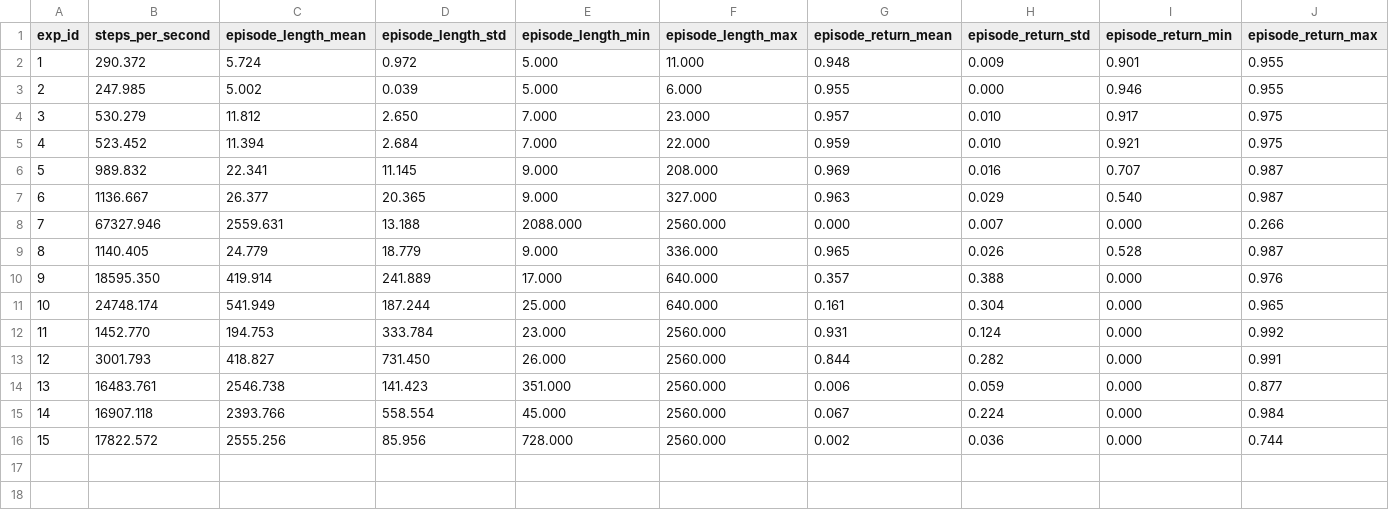
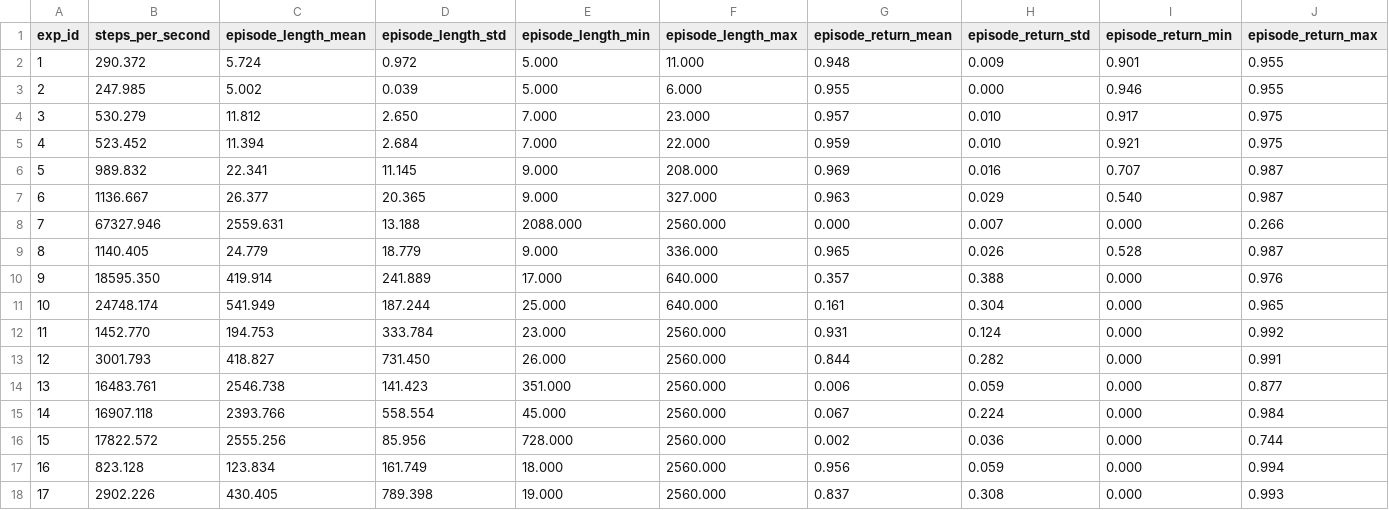
Before and after one commit to kshitijdesai99/Stoix_adaptive_resampling_research, a CSV file: discrete/absolute.csv, drawn as a sheet; the diff names each change by its address in the sheet, - before the commit and + after, or states it on an @@ line.

```diff
--- a/discrete/absolute.csv
+++ b/discrete/absolute.csv
+row 17: 16 | 823.128 | 123.834 | 161.749 | 18.000 | 2560.000 | 0.956 | 0.059 | 0.000 | 0.994
+row 18: 17 | 2902.226 | 430.405 | 789.398 | 19.000 | 2560.000 | 0.837 | 0.308 | 0.000 | 0.993
```
Also changed, not shown: discrete/actor.csv, discrete/config.csv, 9 other files.
